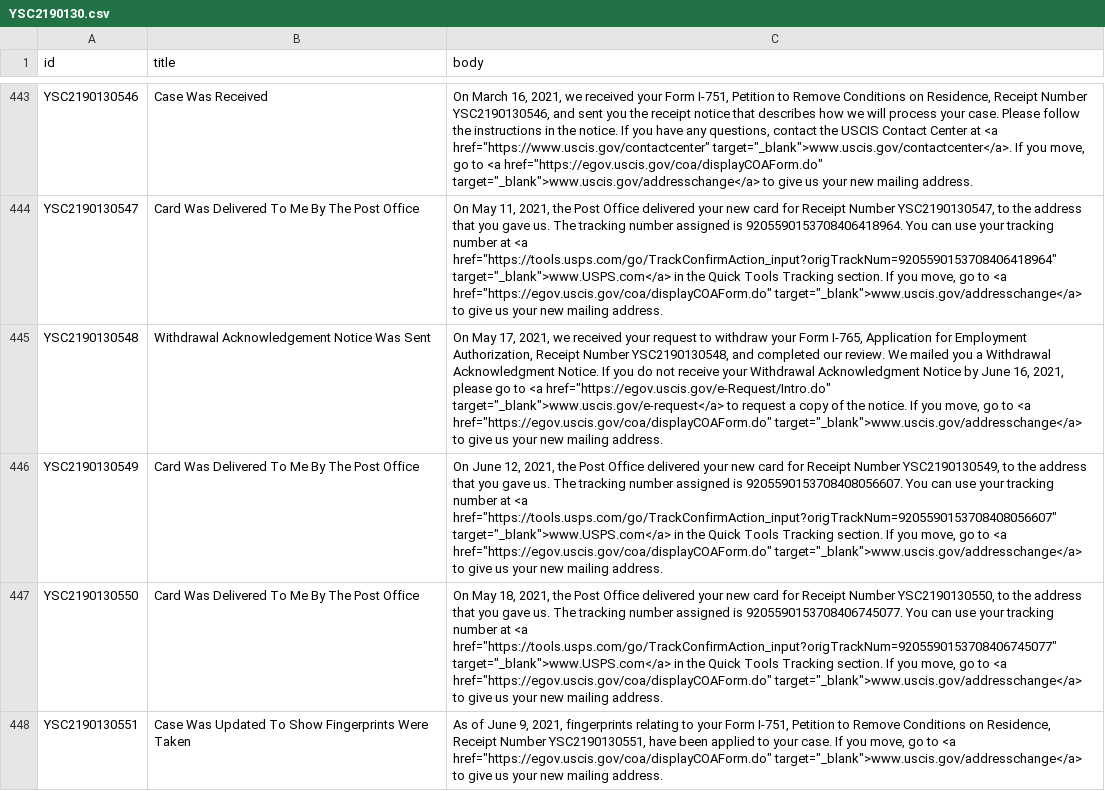
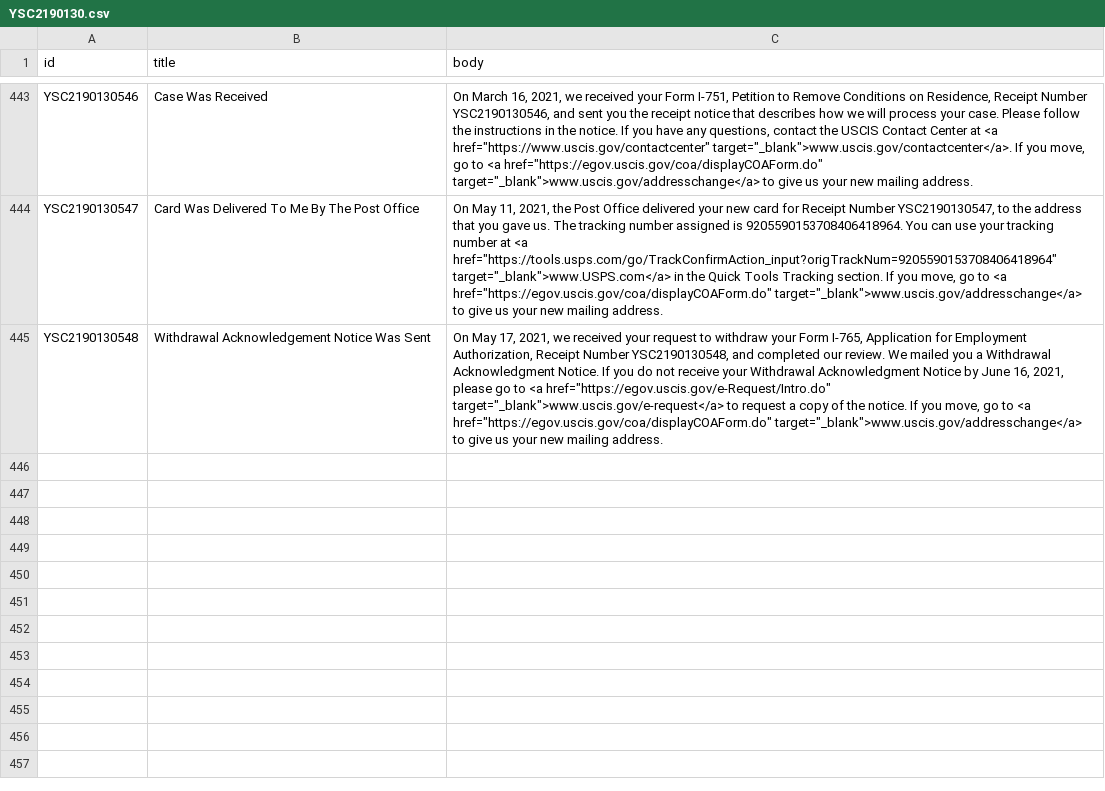
Before and after one commit to opt-lol/opt-data, a CSV file: data/YSC2190130.csv, drawn as a sheet; only a part is shown, gaps mark what is left out; the diff names each change by its address in the sheet, - before the commit and + after, or states it on an @@ line.

```diff
--- a/data/YSC2190130.csv
+++ b/data/YSC2190130.csv
-row 446: YSC2190130549 | Card Was Delivered To Me By The Post Office | On June 12, 2021, the Post Office delivered your new card for Receipt Number YSC2190130549, to the address that you gave us. The tracking number assigned is 9205590153708408056607. You can use your tracking number at <a href="https://tools.usps.com/go/TrackConfirmAction_input?origTrackNum=9205590153708408056607" target="_blank">www.USPS.com</a> in the Quick Tools Tracking section. If you move, go to <a href="https://egov.uscis.gov/coa/displayCOAForm.do" target="_blank">www.uscis.gov/addresschange</a> to give us your new mailing address.
-row 447: YSC2190130550 | Card Was Delivered To Me By The Post Office | On May 18, 2021, the Post Office delivered your new card for Receipt Number YSC2190130550, to the address that you gave us. The tracking number assigned is 9205590153708406745077. You can use your tracking number at <a href="https://tools.usps.com/go/TrackConfirmAction_input?origTrackNum=9205590153708406745077" target="_blank">www.USPS.com</a> in the Quick Tools Tracking section. If you move, go to <a href="https://egov.uscis.gov/coa/displayCOAForm.do" target="_blank">www.uscis.gov/addresschange</a> to give us your new mailing address.
-row 448: YSC2190130551 | Case Was Updated To Show Fingerprints Were Taken | As of June 9, 2021, fingerprints relating to your Form I-751, Petition to Remove Conditions on Residence, Receipt Number YSC2190130551, have been applied to your case. If you move, go to <a href="https://egov.uscis.gov/coa/displayCOAForm.do" target="_blank">www.uscis.gov/addresschange</a> to give us your new mailing address.
```
Also changed, not shown: data/YSC2190042.csv, data/YSC2190116.csv, 11 other files.
